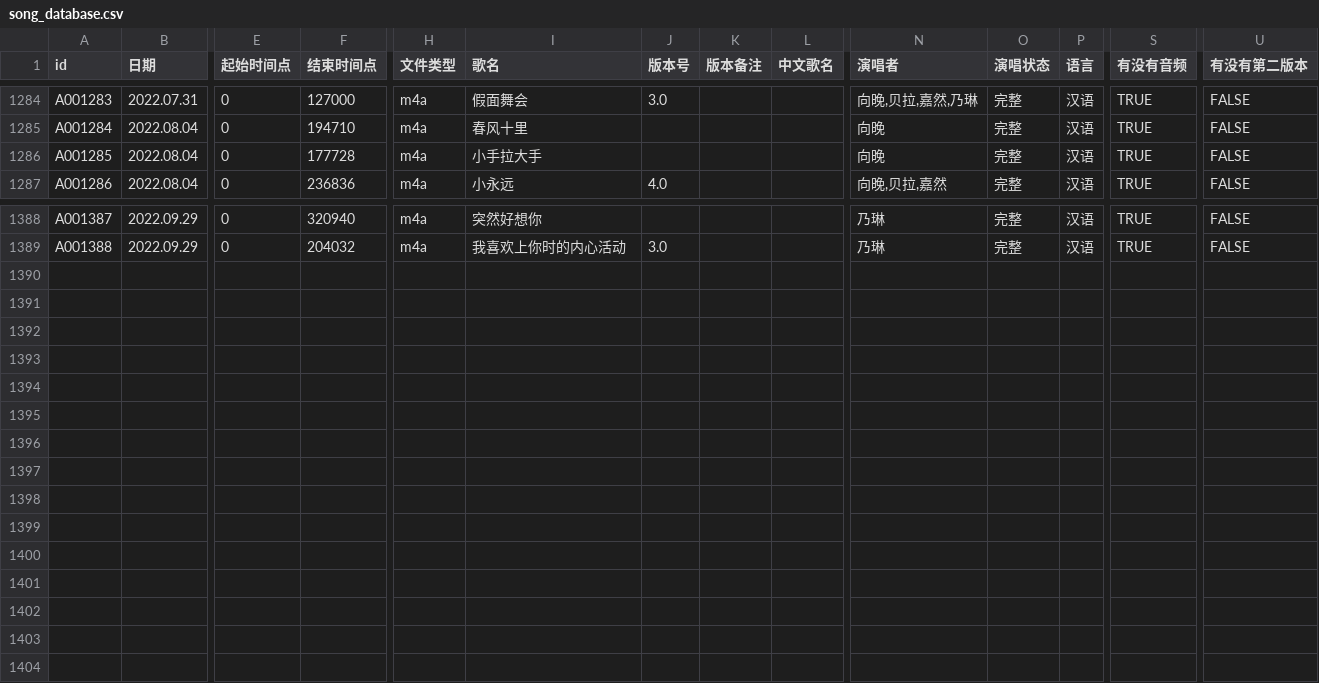
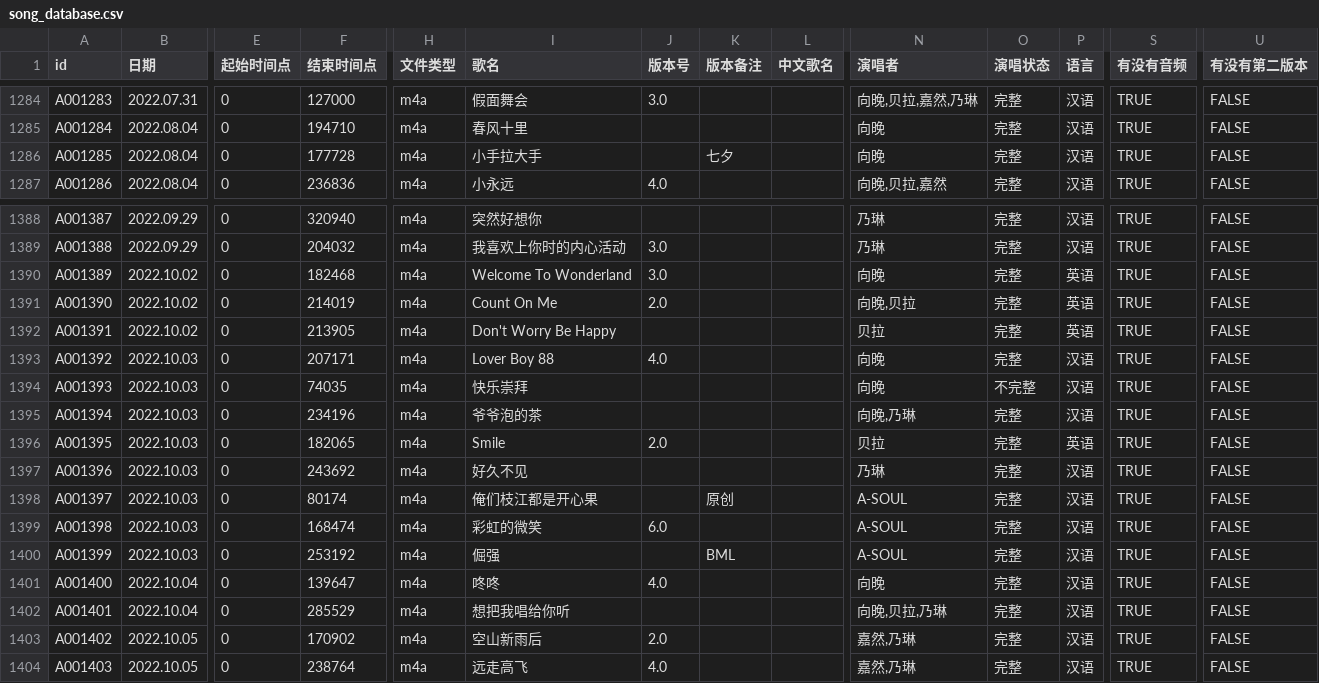
Before and after one commit to VTB-LINK/VTB-STUDIO-DB, a CSV file: song_database.csv, drawn as a sheet; only a part is shown, gaps mark what is left out; rows hold the shown columns only; the diff names each change by its address in the sheet, - before the commit and + after, or states it on an @@ line.

```diff
--- a/song_database.csv
+++ b/song_database.csv
-K1286 (版本备注): (empty)
+K1286 (版本备注): 七夕
+row 1390: A001389 | 2022.10.02 | 0 | 182468 | m4a | Welcome To Wonderland | 3.0 |  |  | 向晚 | 完整 | 英语 | TRUE | FALSE
+row 1391: A001390 | 2022.10.02 | 0 | 214019 | m4a | Count On Me | 2.0 |  |  | 向晚,贝拉 | 完整 | 英语 | TRUE | FALSE
+row 1392: A001391 | 2022.10.02 | 0 | 213905 | m4a | Don't Worry Be Happy |  |  |  | 贝拉 | 完整 | 英语 | TRUE | FALSE
+row 1393: A001392 | 2022.10.03 | 0 | 207171 | m4a | Lover Boy 88 | 4.0 |  |  | 向晚 | 完整 | 汉语 | TRUE | FALSE
+row 1394: A001393 | 2022.10.03 | 0 | 74035 | m4a | 快乐崇拜 |  |  |  | 向晚 | 不完整 | 汉语 | TRUE | FALSE
+row 1395: A001394 | 2022.10.03 | 0 | 234196 | m4a | 爷爷泡的茶 |  |  |  | 向晚,乃琳 | 完整 | 汉语 | TRUE | FALSE
+row 1396: A001395 | 2022.10.03 | 0 | 182065 | m4a | Smile | 2.0 |  |  | 贝拉 | 完整 | 英语 | TRUE | FALSE
+row 1397: A001396 | 2022.10.03 | 0 | 243692 | m4a | 好久不见 |  |  |  | 乃琳 | 完整 | 汉语 | TRUE | FALSE
+row 1398: A001397 | 2022.10.03 | 0 | 80174 | m4a | 俺们枝江都是开心果 |  | 原创 |  | A-SOUL | 完整 | 汉语 | TRUE | FALSE
+row 1399: A001398 | 2022.10.03 | 0 | 168474 | m4a | 彩虹的微笑 | 6.0 |  |  | A-SOUL | 完整 | 汉语 | TRUE | FALSE
+row 1400: A001399 | 2022.10.03 | 0 | 253192 | m4a | 倔强 |  | BML |  | A-SOUL | 完整 | 汉语 | TRUE | FALSE
+row 1401: A001400 | 2022.10.04 | 0 | 139647 | m4a | 咚咚 | 4.0 |  |  | 向晚 | 完整 | 汉语 | TRUE | FALSE
+row 1402: A001401 | 2022.10.04 | 0 | 285529 | m4a | 想把我唱给你听 |  |  |  | 向晚,贝拉,乃琳 | 完整 | 汉语 | TRUE | FALSE
+row 1403: A001402 | 2022.10.05 | 0 | 170902 | m4a | 空山新雨后 | 2.0 |  |  | 嘉然,乃琳 | 完整 | 汉语 | TRUE | FALSE
+row 1404: A001403 | 2022.10.05 | 0 | 238764 | m4a | 远走高飞 | 4.0 |  |  | 嘉然,乃琳 | 完整 | 汉语 | TRUE | FALSE
```
Also changed, not shown: playlist_database.csv.
